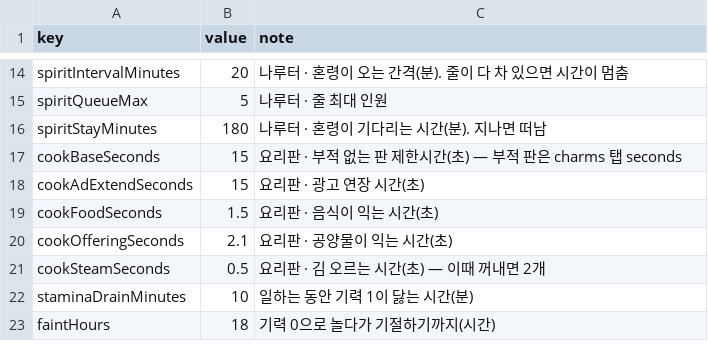
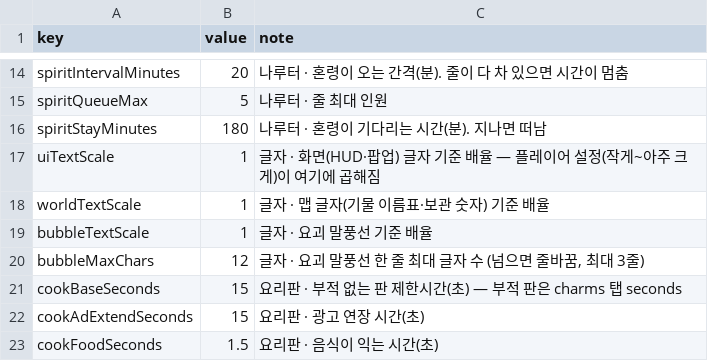
Before and after one commit to sapsar-games/Yogoe-unity, a CSV file: Tools/sheets/game_settings.csv, drawn as a sheet; only a part is shown, gaps mark what is left out; the shorter side is filled out with more unchanged rows.

```diff
--- a/Tools/sheets/game_settings.csv
+++ b/Tools/sheets/game_settings.csv
@@ -16,2 +16,6 @@ spiritQueueMax,5,나루터 · 줄 최대 인원
 spiritStayMinutes,180,나루터 · 혼령이 기다리는 시간(분). 지나면 떠남
+uiTextScale,1,글자 · 화면(HUD·팝업) 글자 기준 배율 — 플레이어 설정(작게~아주 크게)이 여기에 곱해짐
+worldTextScale,1,글자 · 맵 글자(기물 이름표·보관 숫자) 기준 배율
+bubbleTextScale,1,글자 · 요괴 말풍선 기준 배율
+bubbleMaxChars,12,"글자 · 요괴 말풍선 한 줄 최대 글자 수 (넘으면 줄바꿈, 최대 3줄)"
 cookBaseSeconds,15,요리판 · 부적 없는 판 제한시간(초) — 부적 판은 charms 탭 seconds
```
Also changed, not shown: 15 other files.
